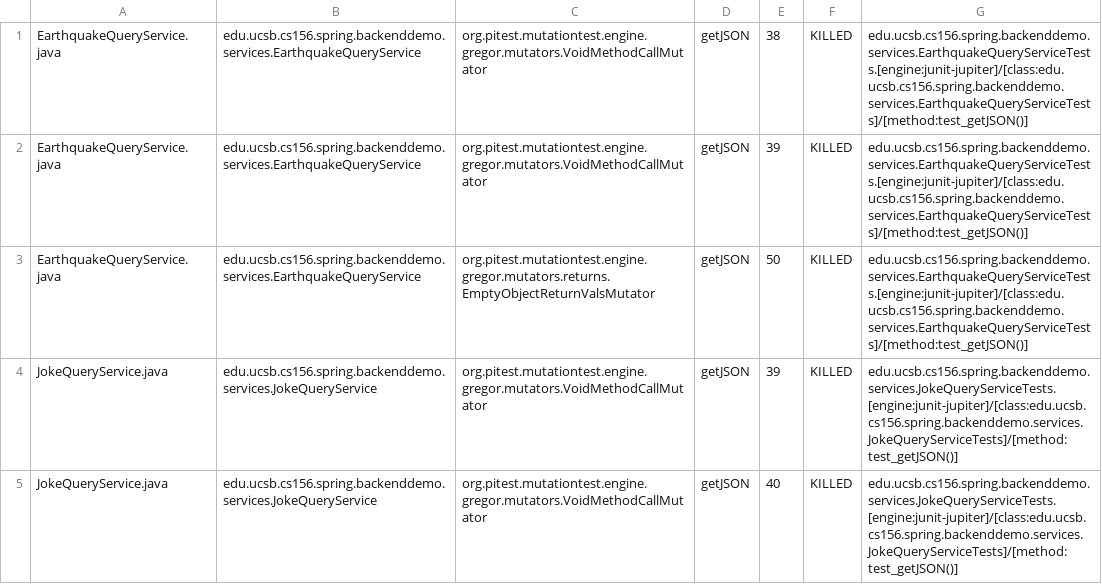
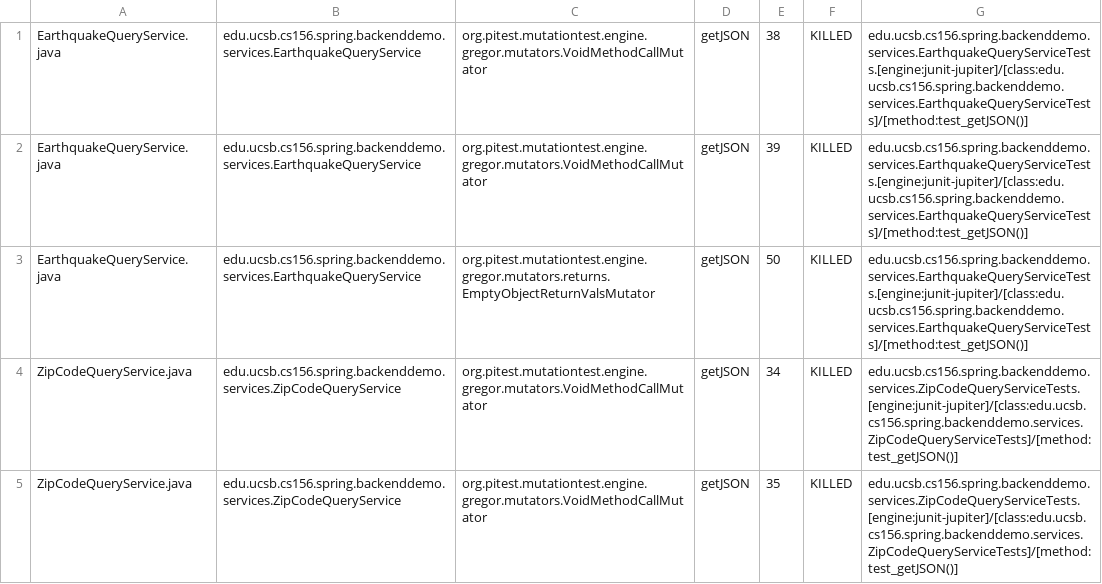
Before and after one commit to ucsb-cs156-w24/team01-w24-4pm-4, a CSV file: pitest/mutations.csv, drawn as a sheet; only a part is shown; the shorter side is filled out with more unchanged rows; the diff covers the shown part only.

Commit message:
Deploying to gh-pages from @ ucsb-cs156-w24/team01-w24-4pm-4@08241842c194db4c625172664d316ab053df6664 🚀

```diff
--- a/pitest/mutations.csv
+++ b/pitest/mutations.csv
@@ -3 +3,3 @@ EarthquakeQueryService.java,edu.ucsb.cs156.spring.backenddemo.services.Earthquak
 EarthquakeQueryService.java,edu.ucsb.cs156.spring.backenddemo.services.EarthquakeQueryService,org.pitest.mutationtest.engine.gregor.mutators.returns.EmptyObjectReturnValsMutator,getJSON,50,KILLED,edu.ucsb.cs156.spring.backenddemo.services.EarthquakeQueryServiceTests.[engine:junit-jupiter]/[class:edu.ucsb.cs156.spring.backenddemo.services.EarthquakeQueryServiceTests]/[method:test_getJSON()]
+ZipCodeQueryService.java,edu.ucsb.cs156.spring.backenddemo.services.ZipCodeQueryService,org.pitest.mutationtest.engine.gregor.mutators.VoidMethodCallMutator,getJSON,34,KILLED,edu.ucsb.cs156.spring.backenddemo.services.ZipCodeQueryServiceTests.[engine:junit-jupiter]/[class:edu.ucsb.cs156.spring.backenddemo.services.ZipCodeQueryServiceTests]/[method:test_getJSON()]
+ZipCodeQueryService.java,edu.ucsb.cs156.spring.backenddemo.services.ZipCodeQueryService,org.pitest.mutationtest.engine.gregor.mutators.VoidMethodCallMutator,getJSON,35,KILLED,edu.ucsb.cs156.spring.backenddemo.services.ZipCodeQueryServiceTests.[engine:junit-jupiter]/[class:edu.ucsb.cs156.spring.backenddemo.services.ZipCodeQueryServiceTests]/[method:test_getJSON()]
```
Also changed, not shown: 2 added rows elsewhere in this file, 21 other files.
